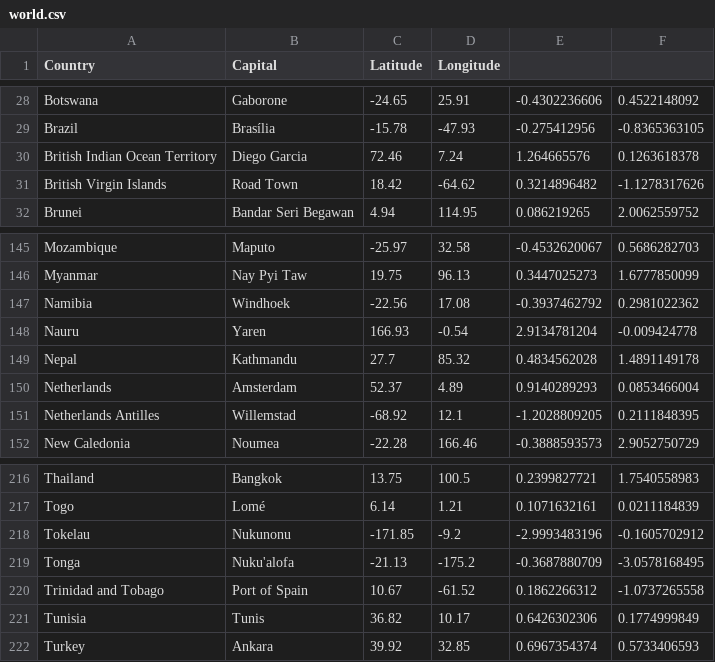
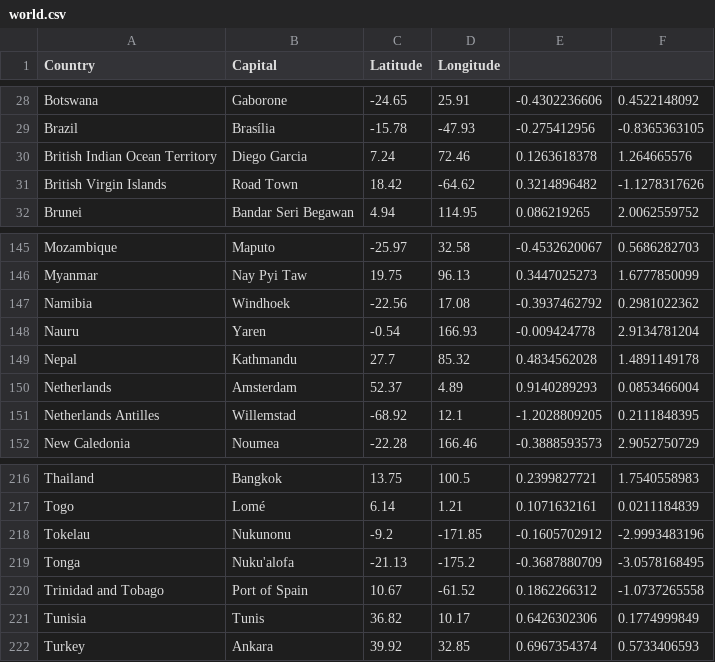
Before and after one commit to danielpecak/salesman, a CSV file: data/world.csv, drawn as a sheet; only a part is shown, gaps mark what is left out.

```diff
--- a/data/world.csv
+++ b/data/world.csv
@@ -29,3 +29,3 @@ Botswana;Gaborone;-24.65;25.91;-0.4302236606;0.4522148092
 Brazil;Brasília;-15.78;-47.93;-0.275412956;-0.8365363105
-British Indian Ocean Territory;Diego Garcia;72.46;7.24;1.264665576;0.1263618378
+British Indian Ocean Territory;Diego Garcia;7.24;72.46;0.1263618378;1.264665576
 British Virgin Islands;Road Town;18.42;-64.62;0.3214896482;-1.1278317626
@@ -147,3 +147,3 @@ Myanmar;Nay Pyi Taw;19.75;96.13;0.3447025273;1.6777850099
 Namibia;Windhoek;-22.56;17.08;-0.3937462792;0.2981022362
-Nauru;Yaren;166.93;-0.54;2.9134781204;-0.009424778
+Nauru;Yaren;-0.54;166.93;-0.009424778;2.9134781204
 Nepal;Kathmandu;27.7;85.32;0.4834562028;1.4891149178
@@ -217,3 +217,3 @@ Thailand;Bangkok;13.75;100.5;0.2399827721;1.7540558983
 Togo;Lomé;6.14;1.21;0.1071632161;0.0211184839
-Tokelau;Nukunonu;-171.85;-9.2;-2.9993483196;-0.1605702912
+Tokelau;Nukunonu;-9.2;-171.85;-0.1605702912;-2.9993483196
 Tonga;Nuku'alofa;-21.13;-175.2;-0.3687880709;-3.0578168495
```
Also changed, not shown: 1 other file.
